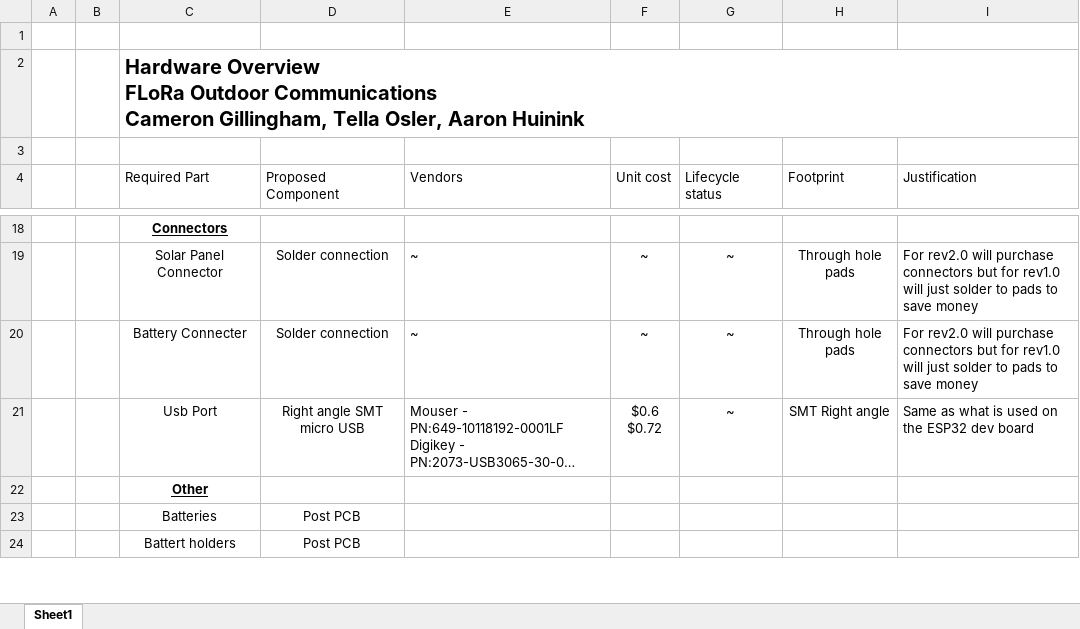
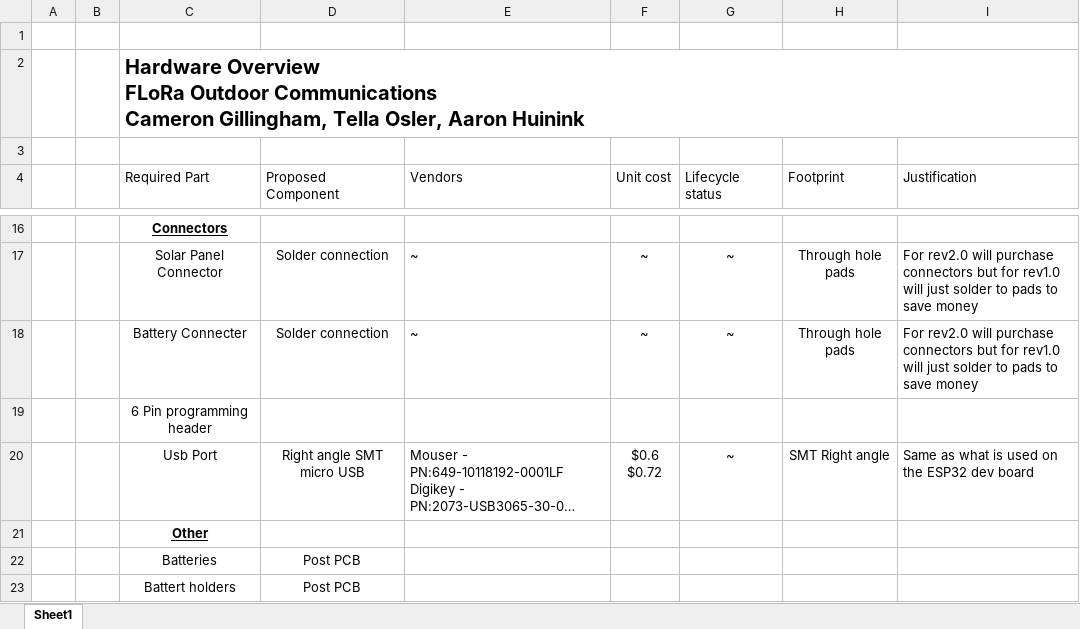
Before and after one commit to flora-comms/flora-hardware, an Excel workbook: PCB References/Hardware Overview.xlsx, sheet Sheet1, drawn as a sheet; only a part is shown, gaps mark what is left out; long unchanged cells end in …; values as stored, in another font and other column widths than the file's, no borders; table styles not drawn; the diff covers the shown part only; the diff names each change by its address in the sheet, - before the commit and + after, or states it on an @@ line.

```diff
--- a/PCB References/Hardware Overview.xlsx (sheet Sheet1)
+++ b/PCB References/Hardware Overview.xlsx (sheet Sheet1)
+row 19:  |  | 6 Pin programming header
```
Also changed, not shown: 2 removed rows and 5 edited cells elsewhere in this sheet.
